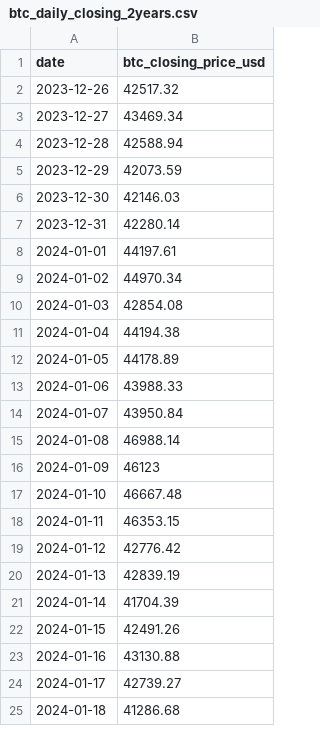
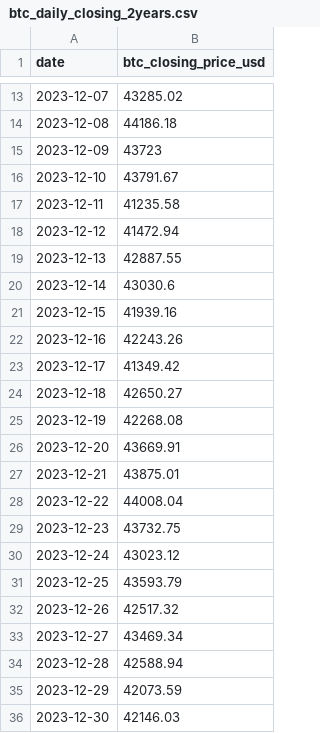
Before and after one commit to RoundBearChoi/btc_eth_statistics, a CSV file: src/btc_daily_closing_2years.csv, drawn as a sheet; only a part is shown, gaps mark what is left out; the shorter side is filled out with more unchanged rows; the diff covers the shown part only.

```diff
--- a/src/btc_daily_closing_2years.csv
+++ b/src/btc_daily_closing_2years.csv
@@ -2 +13,20 @@ date,btc_closing_price_usd
+2023-12-07,43285.02
+2023-12-08,44186.18
+2023-12-09,43723
+2023-12-10,43791.67
+2023-12-11,41235.58
+2023-12-12,41472.94
+2023-12-13,42887.55
+2023-12-14,43030.6
+2023-12-15,41939.16
+2023-12-16,42243.26
+2023-12-17,41349.42
+2023-12-18,42650.27
+2023-12-19,42268.08
+2023-12-20,43669.91
+2023-12-21,43875.01
+2023-12-22,44008.04
+2023-12-23,43732.75
+2023-12-24,43023.12
+2023-12-25,43593.79
 2023-12-26,42517.32
```
Also changed, not shown: 11 added rows and 1 edited cell elsewhere in this file, 5 other files.
